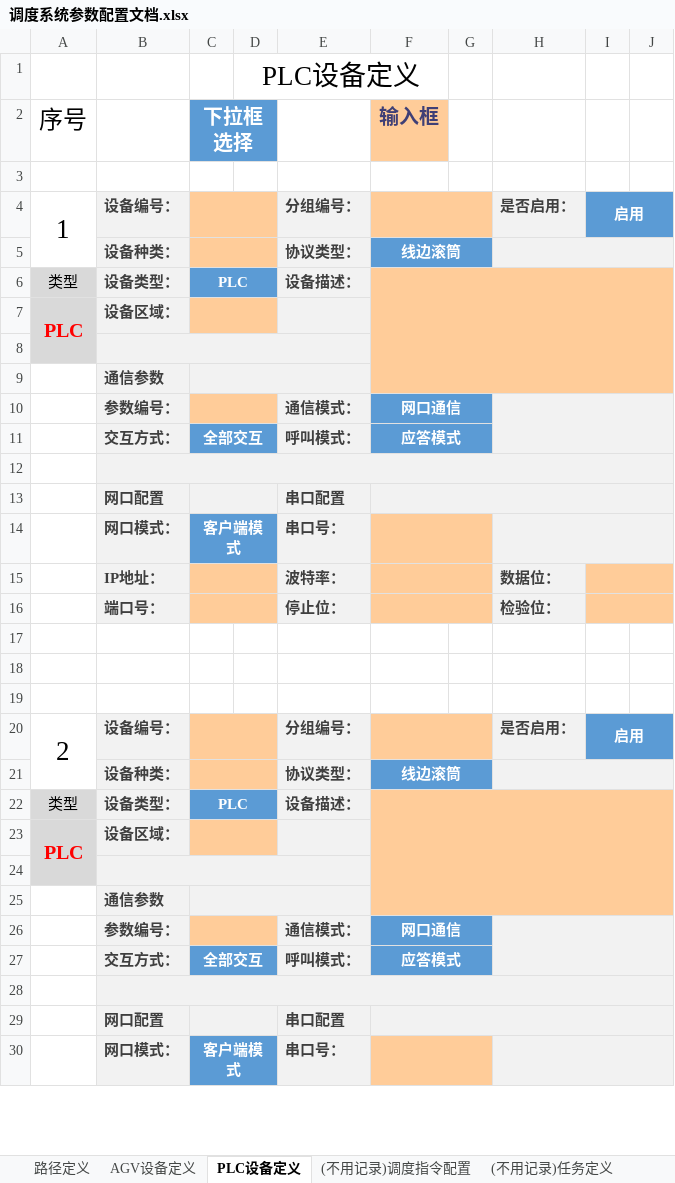
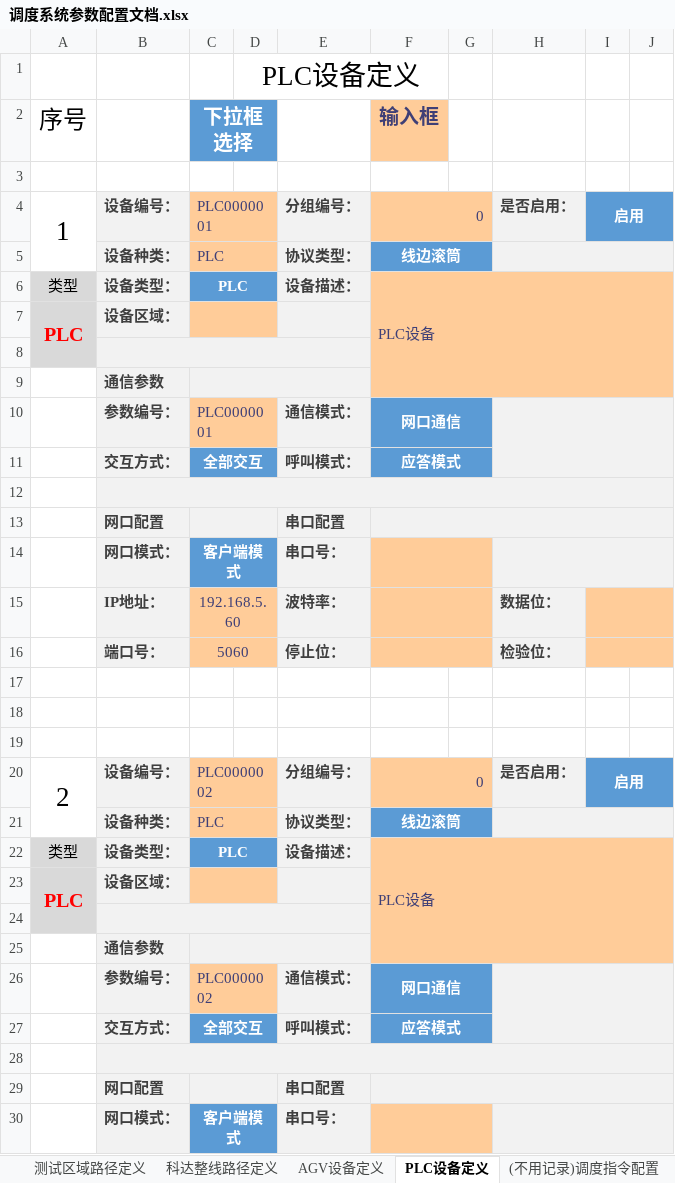
Before and after one commit to wuheideyun/keda_wcs, an Excel workbook: 文档/调度系统参数配置文档.xlsx, sheet PLC设备定义, drawn as a sheet; only a part is shown; values as stored, in another font and other column widths than the file's, no borders; the diff covers the shown part only; the diff names each change by its address in the sheet, - before the commit and + after, or states it on an @@ line.

```diff
--- a/文档/调度系统参数配置文档.xlsx (sheet PLC设备定义)
+++ b/文档/调度系统参数配置文档.xlsx (sheet PLC设备定义)
-sheet tab: 路径定义
+sheet tab: 科达整线路径定义
+sheet tab: 测试区域路径定义
-C4 (下拉框选择): (empty)
+C4 (下拉框选择): PLC0000001
-F4 (输入框): (empty)
+F4 (输入框): 0
-C5 (下拉框选择): (empty)
+C5 (下拉框选择): PLC
-F6 (输入框): (empty)
+F6 (输入框): PLC设备
-C10 (下拉框选择): (empty)
+C10 (下拉框选择): PLC0000001
-C15 (下拉框选择): (empty)
+C15 (下拉框选择): 192.168.5.60
-C16 (下拉框选择): (empty)
+C16 (下拉框选择): 5060
-C20 (下拉框选择): (empty)
+C20 (下拉框选择): PLC0000002
-F20 (输入框): (empty)
+F20 (输入框): 0
-C21 (下拉框选择): (empty)
+C21 (下拉框选择): PLC
-F22 (输入框): (empty)
+F22 (输入框): PLC设备
-C26 (下拉框选择): (empty)
+C26 (下拉框选择): PLC0000002
```
Also changed, not shown: 2 edited cells elsewhere in this sheet, sheet 科达整线路径定义, sheet AGV设备定义, hidden cells, charts or pictures.
